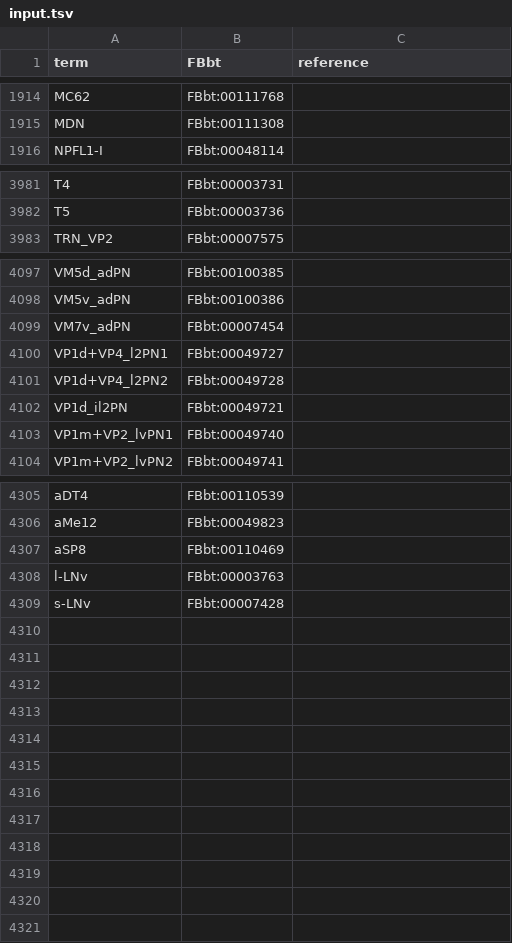
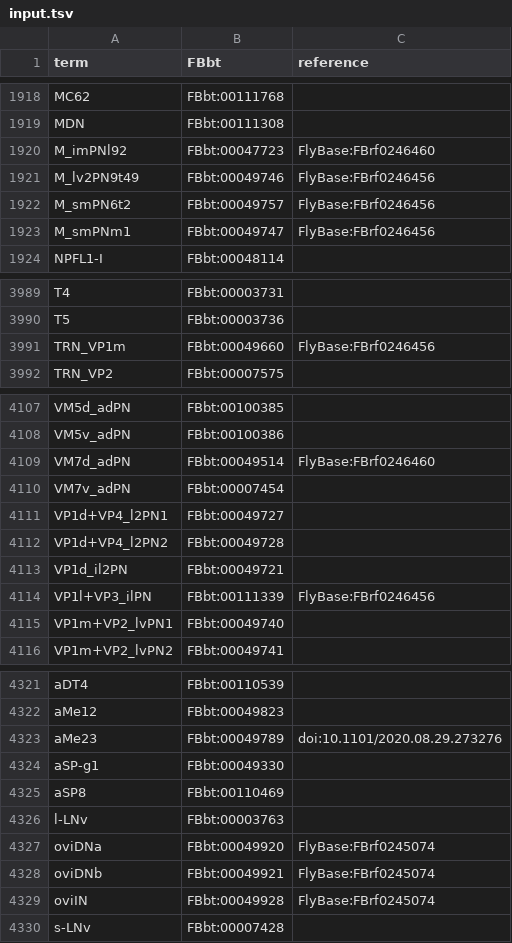
Before and after one commit to FlyBase/flybase-ontology-scripts, a TSV file: neuron_symbols/src/input_files/input.tsv, drawn as a sheet; only a part is shown, gaps mark what is left out; the diff covers the shown part only.

Commit message:
updated hemibrain mapping and input file

```diff
--- a/neuron_symbols/src/input_files/input.tsv
+++ b/neuron_symbols/src/input_files/input.tsv
@@ -1915,2 +1919,6 @@ MC62	FBbt:00111768
 MDN	FBbt:00111308	
+M_imPNl92	FBbt:00047723	FlyBase:FBrf0246460
+M_lv2PN9t49	FBbt:00049746	FlyBase:FBrf0246456
+M_smPN6t2	FBbt:00049757	FlyBase:FBrf0246456
+M_smPNm1	FBbt:00049747	FlyBase:FBrf0246456
 NPFL1-I	FBbt:00048114	
@@ -3982,2 +3990,3 @@ T4	FBbt:00003731
 T5	FBbt:00003736	
+TRN_VP1m	FBbt:00049660	FlyBase:FBrf0246456
 TRN_VP2	FBbt:00007575	
@@ -4098,2 +4108,3 @@ VM5d_adPN	FBbt:00100385
 VM5v_adPN	FBbt:00100386	
+VM7d_adPN	FBbt:00049514	FlyBase:FBrf0246460
 VM7v_adPN	FBbt:00007454	
@@ -4102,2 +4113,3 @@ VP1d+VP4_l2PN2	FBbt:00049728
 VP1d_il2PN	FBbt:00049721	
+VP1l+VP3_ilPN	FBbt:00111339	FlyBase:FBrf0246456
 VP1m+VP2_lvPN1	FBbt:00049740	
@@ -4306,4 +4322,9 @@ aDT4	FBbt:00110539
 aMe12	FBbt:00049823	
+aMe23	FBbt:00049789	doi:10.1101/2020.08.29.273276
+aSP-g1	FBbt:00049330	
 aSP8	FBbt:00110469	
 l-LNv	FBbt:00003763	
+oviDNa	FBbt:00049920	FlyBase:FBrf0245074
+oviDNb	FBbt:00049921	FlyBase:FBrf0245074
+oviIN	FBbt:00049928	FlyBase:FBrf0245074
 s-LNv	FBbt:00007428	
```
Also changed, not shown: 10 added rows, 1 removed row and 5 edited cells elsewhere in this file, 1 other file.
